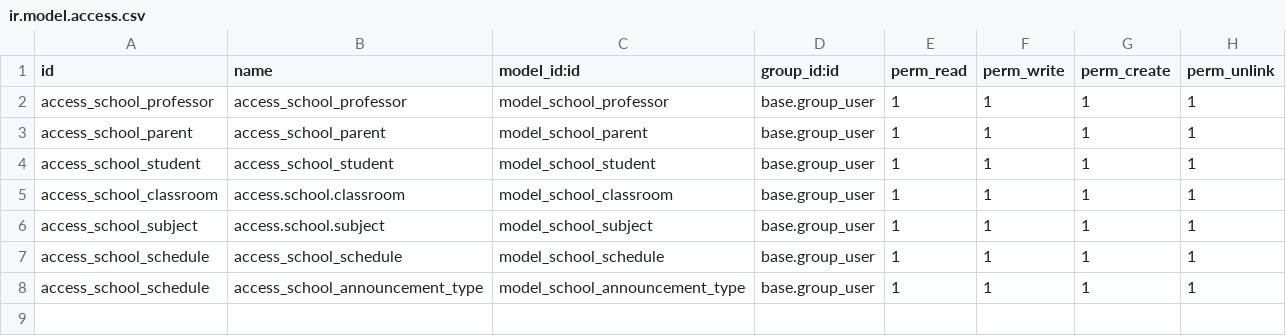
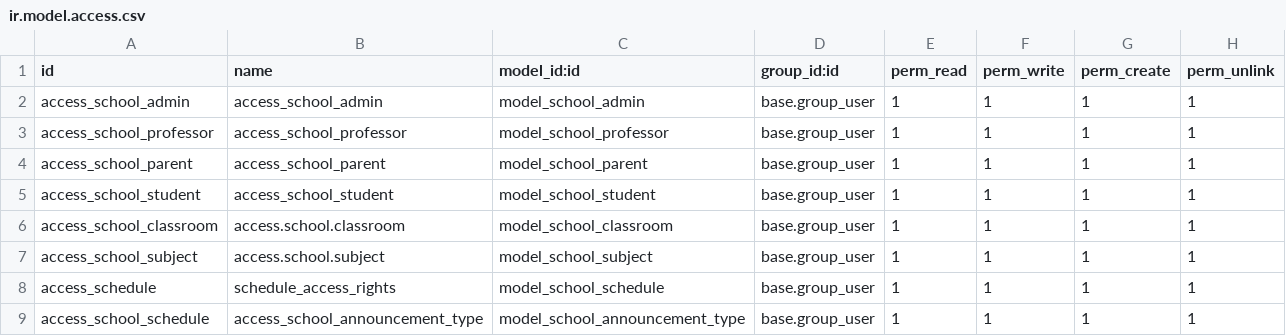
Before and after one commit to JoseHCastro/Parcial2Software1, a CSV file: addons/agenda_electronica/security/ir.model.access.csv, drawn as a sheet.

```diff
--- a/addons/agenda_electronica/security/ir.model.access.csv
+++ b/addons/agenda_electronica/security/ir.model.access.csv
@@ -1,2 +1,3 @@
 id,name,model_id:id,group_id:id,perm_read,perm_write,perm_create,perm_unlink
+access_school_admin,access_school_admin,model_school_admin,base.group_user,1,1,1,1
 access_school_professor,access_school_professor,model_school_professor,base.group_user,1,1,1,1
@@ -6,3 +7,3 @@ access_school_classroom,access.school.classroom,model_school_classroom,base.grou
 access_school_subject,access.school.subject,model_school_subject,base.group_user,1,1,1,1
-access_school_schedule,access_school_schedule,model_school_schedule,base.group_user,1,1,1,1
+access_schedule,schedule_access_rights,model_school_schedule,base.group_user,1,1,1,1
 access_school_schedule,access_school_announcement_type,model_school_announcement_type,base.group_user,1,1,1,1
```
Also changed, not shown: 9 other files.
